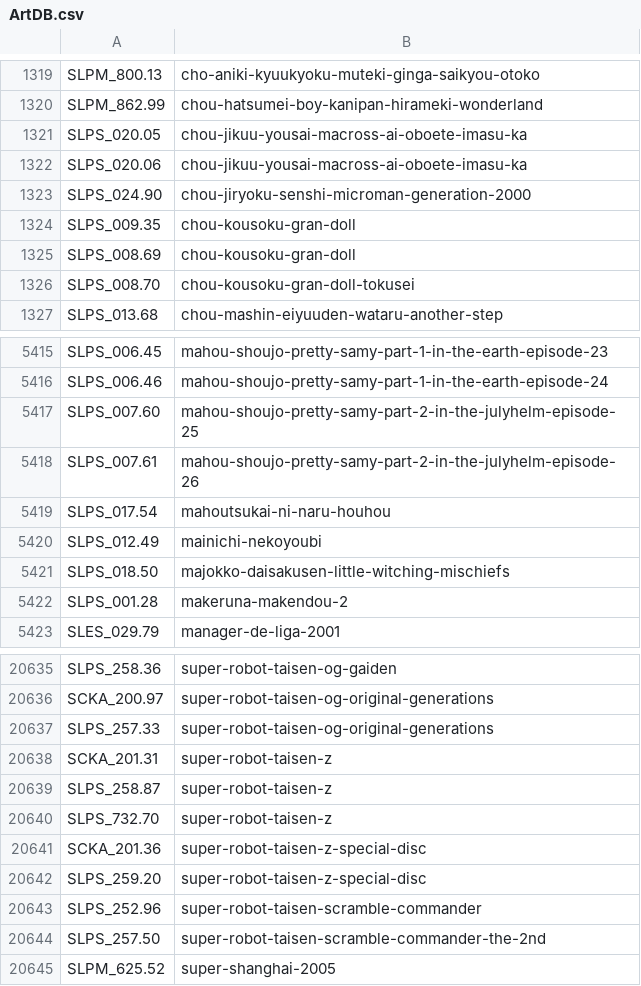
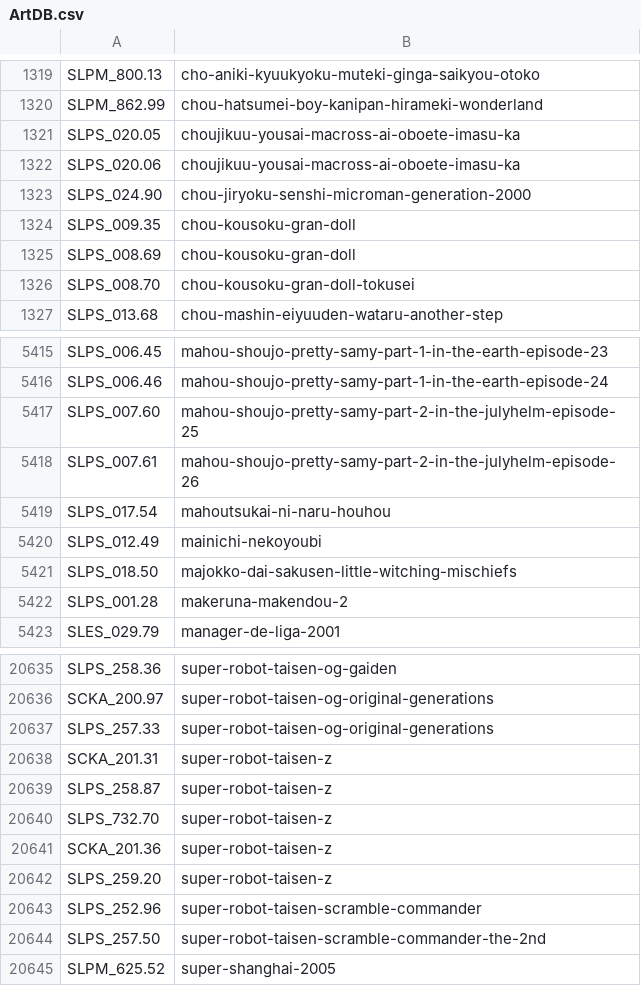
Before and after one commit to ahmedmoselhi/PSBBN-Definitive-English-Patch, a CSV file: helper/ArtDB.csv, drawn as a sheet; only a part is shown, gaps mark what is left out.

```diff
--- a/helper/ArtDB.csv
+++ b/helper/ArtDB.csv
@@ -1320,4 +1320,4 @@ SLPM_800.13|cho-aniki-kyuukyoku-muteki-ginga-saikyou-otoko
 SLPM_862.99|chou-hatsumei-boy-kanipan-hirameki-wonderland
-SLPS_020.05|chou-jikuu-yousai-macross-ai-oboete-imasu-ka
-SLPS_020.06|chou-jikuu-yousai-macross-ai-oboete-imasu-ka
+SLPS_020.05|choujikuu-yousai-macross-ai-oboete-imasu-ka
+SLPS_020.06|choujikuu-yousai-macross-ai-oboete-imasu-ka
 SLPS_024.90|chou-jiryoku-senshi-microman-generation-2000
@@ -5420,3 +5420,3 @@ SLPS_017.54|mahoutsukai-ni-naru-houhou
 SLPS_012.49|mainichi-nekoyoubi
-SLPS_018.50|majokko-daisakusen-little-witching-mischiefs
+SLPS_018.50|majokko-dai-sakusen-little-witching-mischiefs
 SLPS_001.28|makeruna-makendou-2
@@ -20640,4 +20640,4 @@ SLPS_258.87|super-robot-taisen-z
 SLPS_732.70|super-robot-taisen-z
-SCKA_201.36|super-robot-taisen-z-special-disc
-SLPS_259.20|super-robot-taisen-z-special-disc
+SCKA_201.36|super-robot-taisen-z
+SLPS_259.20|super-robot-taisen-z
 SLPS_252.96|super-robot-taisen-scramble-commander
```
Also changed, not shown: helper/AppDB.csv.
